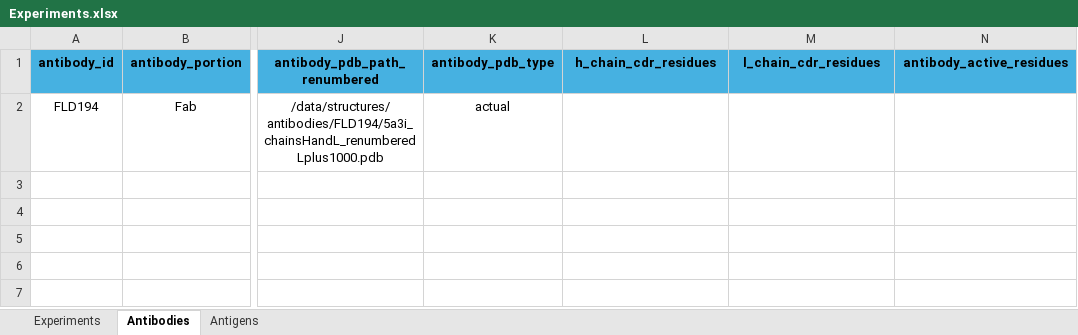
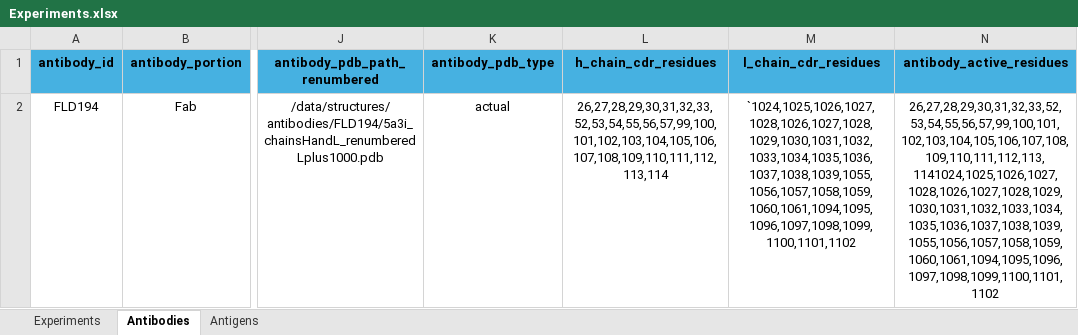
Before and after one commit to colbyford/Influenza_H5-Antibody_Predictions, an Excel workbook: Experiments.xlsx, sheet Antibodies, drawn as a sheet; only a part is shown, gaps mark what is left out; values as stored, in another font and other column widths than the file's, no borders; the diff names each change by its address in the sheet, - before the commit and + after, or states it on an @@ line.

Commit message:
Update Experiments.xlsx

```diff
--- a/Experiments.xlsx (sheet Antibodies)
+++ b/Experiments.xlsx (sheet Antibodies)
-L2 (h_chain_cdr_residues): (empty)
+L2 (h_chain_cdr_residues): 26,27,28,29,30,31,32,33,52,53,54,55,56,57,99,100,101,102,103,104,105,106,107,108,109,110,111,112,113,114
-M2 (l_chain_cdr_residues): (empty)
+M2 (l_chain_cdr_residues): `1024,1025,1026,1027,1028,1026,1027,1028,1029,1030,1031,1032,1033,1034,1035,1036,1037,1038,1039,1055,1056,1057,1058,1059,1060,1061,1094,1095,1096,1097,1098,1099,1100,1101,1102
-N2 (antibody_active_residues): (empty)
+N2 (antibody_active_residues): 26,27,28,29,30,31,32,33,52,53,54,55,56,57,99,100,101,102,103,104,105,106,107,108,109,110,111,112,113,1141024,1025,1026,1027,1028,1026,1027,1028,1029,1030,1031,1032,1033,1034,1035,1036,1037,1038,1039,1055,1056,1057,1058,1059,1060,1061,1094,1095,1096,1097,1098,1099,1100,1101,1102
```
